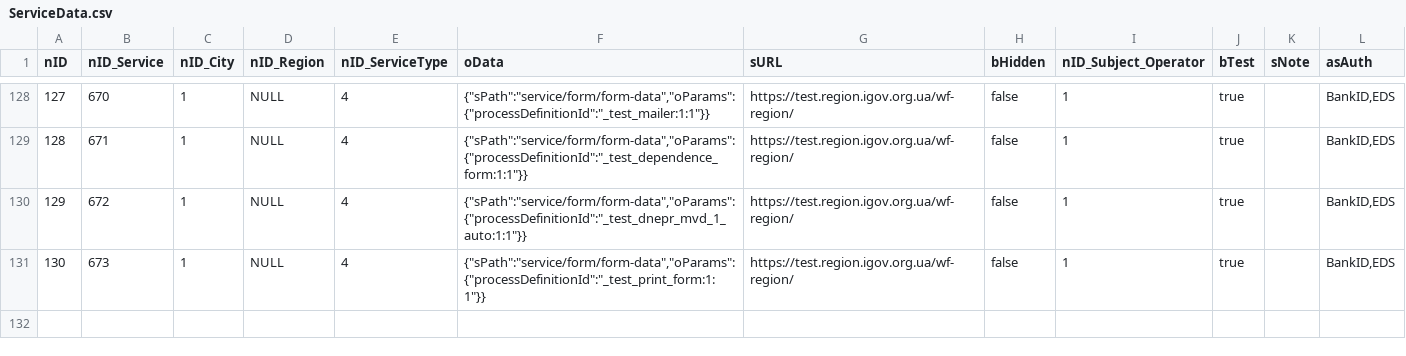
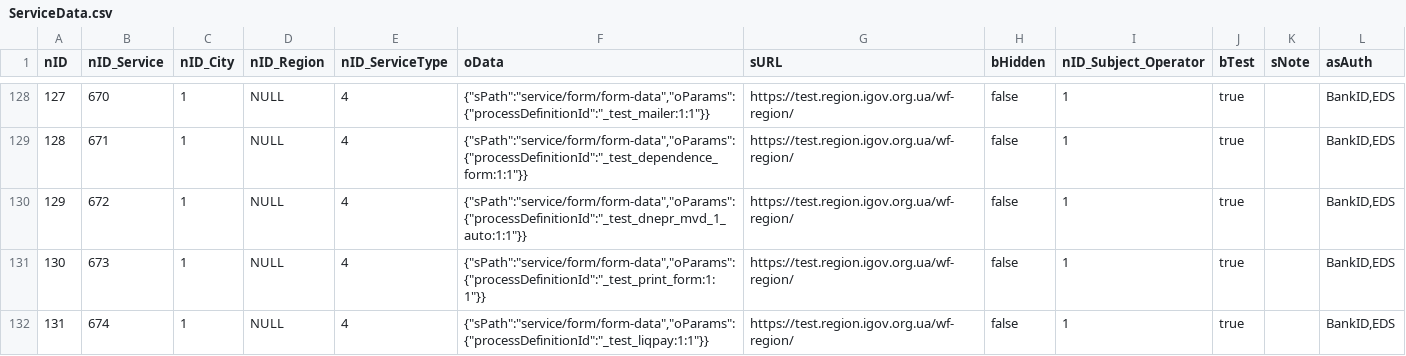
Before and after one commit to e-government-ua/_Kiev, a CSV file: wf-central/src/main/resources/data/ServiceData.csv, drawn as a sheet; only a part is shown, gaps mark what is left out.

Commit message:
add tests process for liqpay

```diff
--- a/wf-central/src/main/resources/data/ServiceData.csv
+++ b/wf-central/src/main/resources/data/ServiceData.csv
@@ -131 +131,2 @@ nID;nID_Service;nID_City;nID_Region;nID_ServiceType;oData;sURL;bHidden;nID_Subje
 130;673;1;NULL;4;{"sPath":"service/form/form-data","oParams":{"processDefinitionId":"_test_print_form:1:1"}};https://test.region.igov.org.ua/wf-region/;false;1;true;;BankID,EDS
+131;674;1;NULL;4;{"sPath":"service/form/form-data","oParams":{"processDefinitionId":"_test_liqpay:1:1"}};https://test.region.igov.org.ua/wf-region/;false;1;true;;BankID,EDS
```
Also changed, not shown: wf-central/src/main/resources/data/Service.csv, 4 other files.
